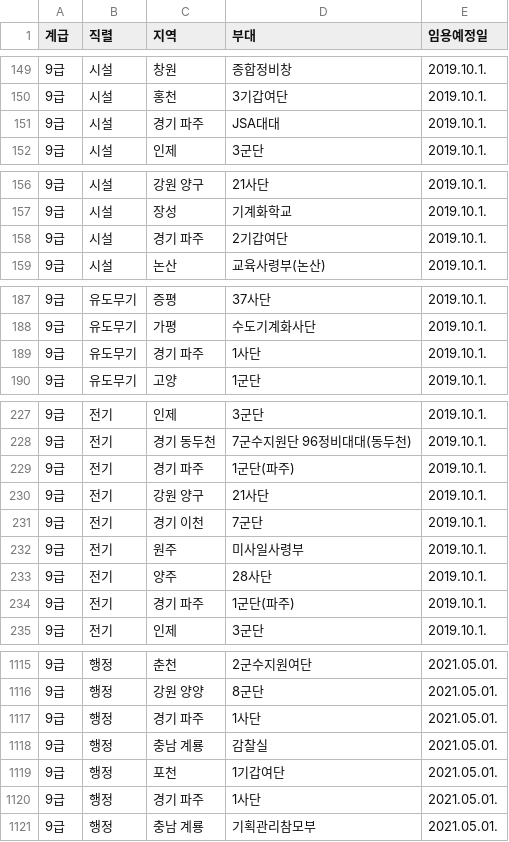
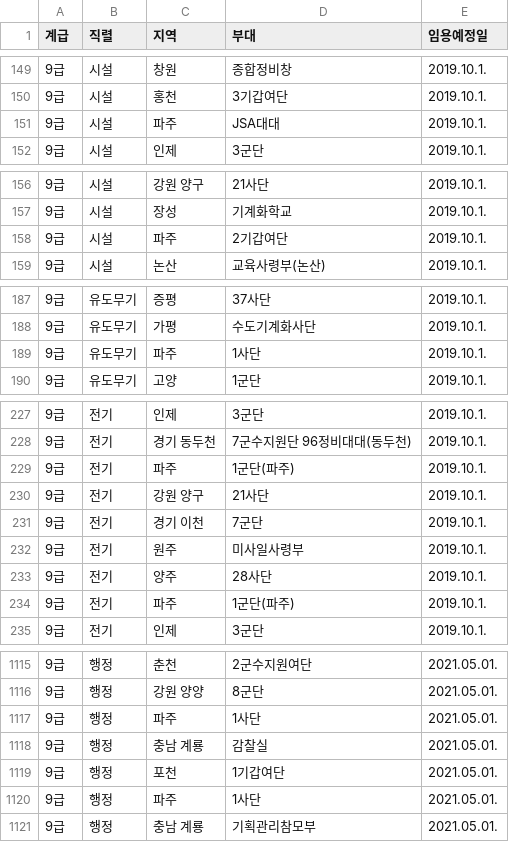
Before and after one commit to Malrang45/mil, a CSV file: 부대분류/칼럼/data.csv, drawn as a sheet; only a part is shown, gaps mark what is left out; the diff covers the shown part only.

```diff
--- a/부대분류/칼럼/data.csv
+++ b/부대분류/칼럼/data.csv
@@ -150,3 +150,3 @@
 9급,시설,홍천,3기갑여단,2019.10.1.
-9급,시설,경기 파주,JSA대대,2019.10.1.
+9급,시설,파주,JSA대대,2019.10.1.
 9급,시설,인제,3군단,2019.10.1.
@@ -157,3 +157,3 @@
 9급,시설,장성,기계화학교,2019.10.1.
-9급,시설,경기 파주,2기갑여단,2019.10.1.
+9급,시설,파주,2기갑여단,2019.10.1.
 9급,시설,논산,교육사령부(논산),2019.10.1.
@@ -188,3 +188,3 @@
 9급,유도무기,가평,수도기계화사단,2019.10.1.
-9급,유도무기,경기 파주,1사단,2019.10.1.
+9급,유도무기,파주,1사단,2019.10.1.
 9급,유도무기,고양,1군단,2019.10.1.
@@ -228,3 +228,3 @@
 9급,전기,경기 동두천,7군수지원단 96정비대대(동두천),2019.10.1.
-9급,전기,경기 파주,1군단(파주),2019.10.1.
+9급,전기,파주,1군단(파주),2019.10.1.
 9급,전기,강원 양구,21사단,2019.10.1.
@@ -233,3 +233,3 @@
 9급,전기,양주,28사단,2019.10.1.
-9급,전기,경기 파주,1군단(파주),2019.10.1.
+9급,전기,파주,1군단(파주),2019.10.1.
 9급,전기,인제,3군단,2019.10.1.
@@ -1116,6 +1116,6 @@
 9급,행정,강원 양양,8군단,2021.05.01.
-9급,행정,경기 파주,1사단,2021.05.01.
+9급,행정,파주,1사단,2021.05.01.
 9급,행정,충남 계룡,감찰실,2021.05.01.
 9급,행정,포천,1기갑여단,2021.05.01.
-9급,행정,경기 파주,1사단,2021.05.01.
+9급,행정,파주,1사단,2021.05.01.
 9급,행정,충남 계룡,기획관리참모부,2021.05.01.
```
Also changed, not shown: 4 edited cells elsewhere in this file, 2 other files.
